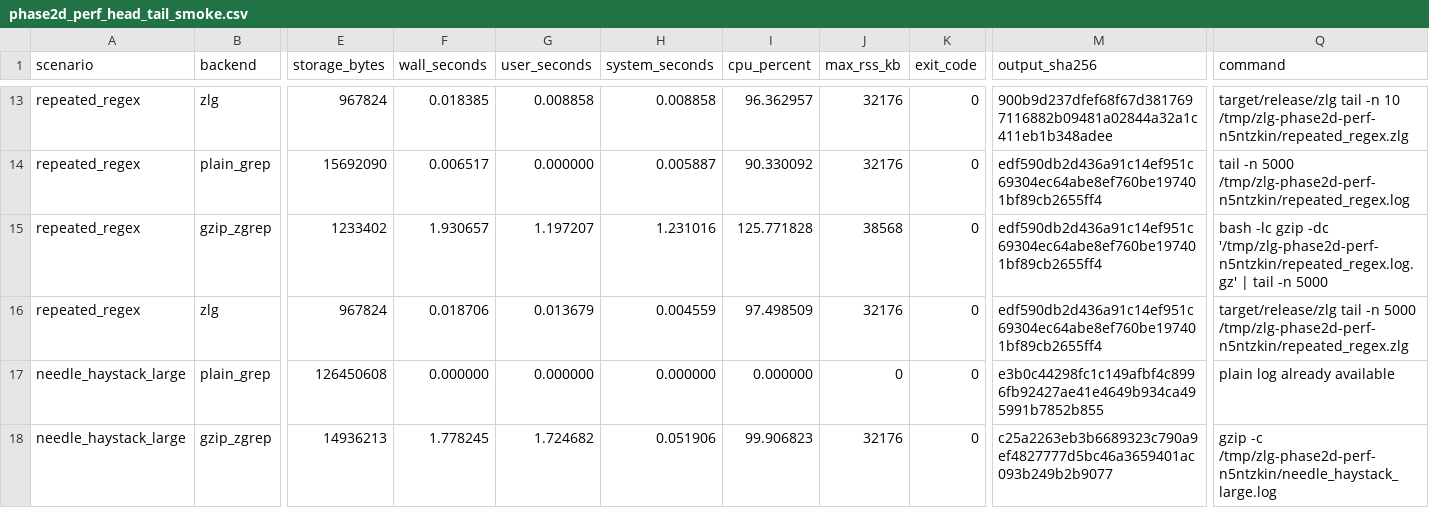
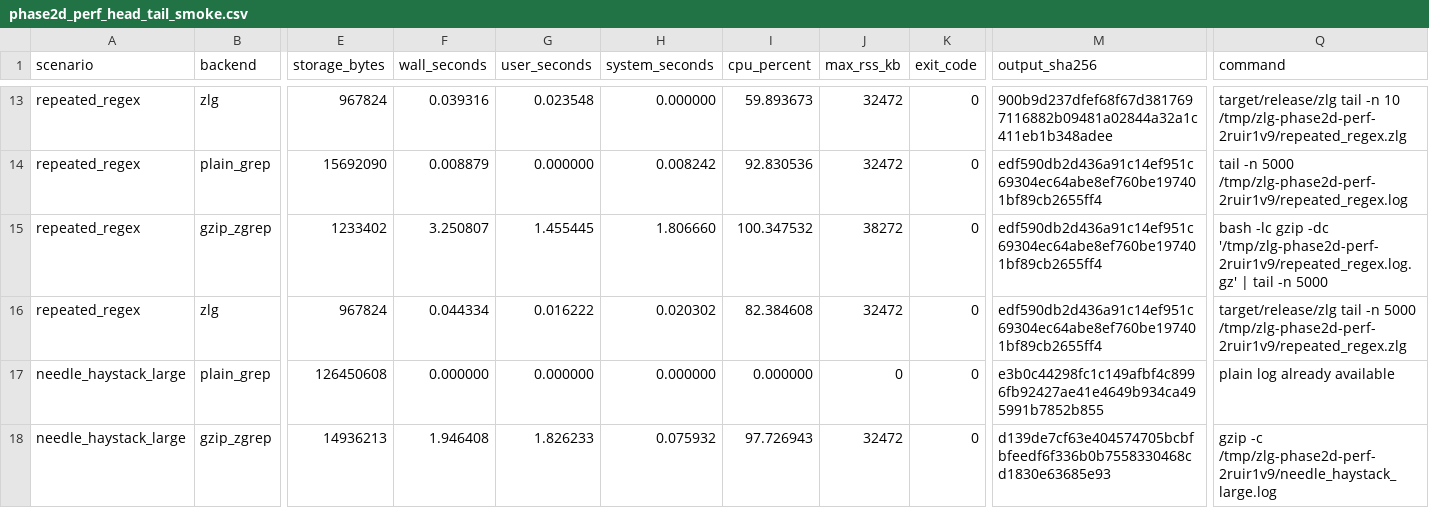
Before and after one commit to rswestmoreland/zlg, a CSV file: validation_results/phase2d_perf_head_tail_smoke.csv, drawn as a sheet; only a part is shown, gaps mark what is left out; the diff covers the shown part only; the diff names each change by its address in the sheet, - before the commit and + after, or states it on an @@ line.

Commit message:
Validate and fix phase2e phase2g hardening

```diff
--- a/validation_results/phase2d_perf_head_tail_smoke.csv
+++ b/validation_results/phase2d_perf_head_tail_smoke.csv
-F13 (wall_seconds): 0.018385
+F13 (wall_seconds): 0.039316
-G13 (user_seconds): 0.008858
+G13 (user_seconds): 0.023548
-H13 (system_seconds): 0.008858
+H13 (system_seconds): 0.000000
-I13 (cpu_percent): 96.362957
+I13 (cpu_percent): 59.893673
-J13:J14 (max_rss_kb): 32176
+J13:J14 (max_rss_kb): 32472
-Q13 (command): …-n 10 /tmp/zlg-phase2d-perf-n5ntzkin/repeated_regex.zlg
+Q13 (command): …-n 10 /tmp/zlg-phase2d-perf-2ruir1v9/repeated_regex.zlg
-F14 (wall_seconds): 0.006517
+F14 (wall_seconds): 0.008879
-H14 (system_seconds): 0.005887
+H14 (system_seconds): 0.008242
-I14 (cpu_percent): 90.330092
+I14 (cpu_percent): 92.830536
-Q14 (command): …-n 5000 /tmp/zlg-phase2d-perf-n5ntzkin/repeated_regex.log
+Q14 (command): …-n 5000 /tmp/zlg-phase2d-perf-2ruir1v9/repeated_regex.log
-F15 (wall_seconds): 1.930657
+F15 (wall_seconds): 3.250807
-G15 (user_seconds): 1.197207
+G15 (user_seconds): 1.455445
-H15 (system_seconds): 1.231016
+H15 (system_seconds): 1.806660
-I15 (cpu_percent): 125.771828
+I15 (cpu_percent): 100.347532
-J15 (max_rss_kb): 38568
+J15 (max_rss_kb): 38272
-Q15 (command): …gzip -dc '/tmp/zlg-phase2d-perf-n5ntzkin/repeated_regex.log.gz' | tail…
+Q15 (command): …gzip -dc '/tmp/zlg-phase2d-perf-2ruir1v9/repeated_regex.log.gz' | tail…
-F16 (wall_seconds): 0.018706
+F16 (wall_seconds): 0.044334
-G16 (user_seconds): 0.013679
+G16 (user_seconds): 0.016222
-H16 (system_seconds): 0.004559
+H16 (system_seconds): 0.020302
-I16 (cpu_percent): 97.498509
+I16 (cpu_percent): 82.384608
-J16 (max_rss_kb): 32176
+J16 (max_rss_kb): 32472
-Q16 (command): …-n 5000 /tmp/zlg-phase2d-perf-n5ntzkin/repeated_regex.zlg
+Q16 (command): …-n 5000 /tmp/zlg-phase2d-perf-2ruir1v9/repeated_regex.zlg
-F18 (wall_seconds): 1.778245
+F18 (wall_seconds): 1.946408
-G18 (user_seconds): 1.724682
+G18 (user_seconds): 1.826233
-H18 (system_seconds): 0.051906
+H18 (system_seconds): 0.075932
-I18 (cpu_percent): 99.906823
+I18 (cpu_percent): 97.726943
-J18 (max_rss_kb): 32176
+J18 (max_rss_kb): 32472
-M18 (output_sha256): c25a2263eb3b6689323c790a9ef4827777d5bc46a3659401ac093b249b2b9077
+M18 (output_sha256): d139de7cf63e404574705bcbfbfeedf6f336b0b7558330468cd1830e63685e93
-Q18 (command): gzip -c /tmp/zlg-phase2d-perf-n5ntzkin/needle_haystack_large.log
+Q18 (command): gzip -c /tmp/zlg-phase2d-perf-2ruir1v9/needle_haystack_large.log
```
Also changed, not shown: 138 edited cells elsewhere in this file, 10 other files.
